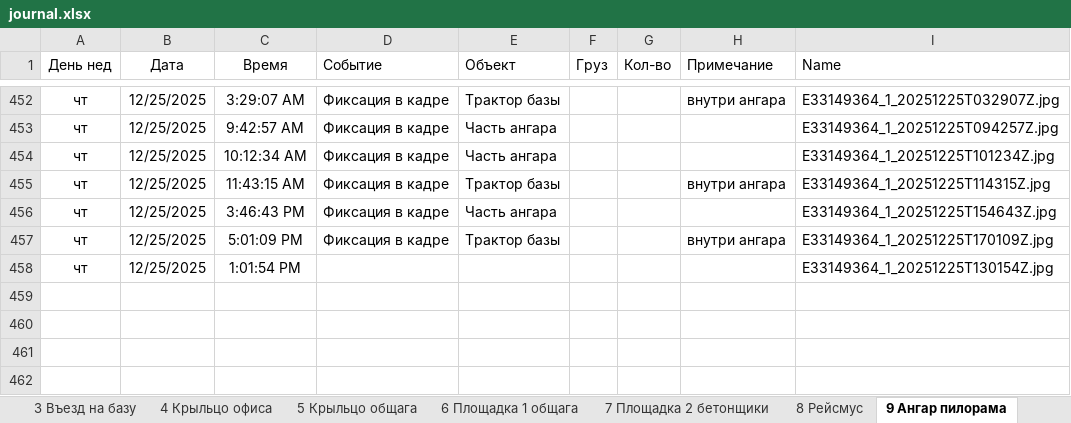
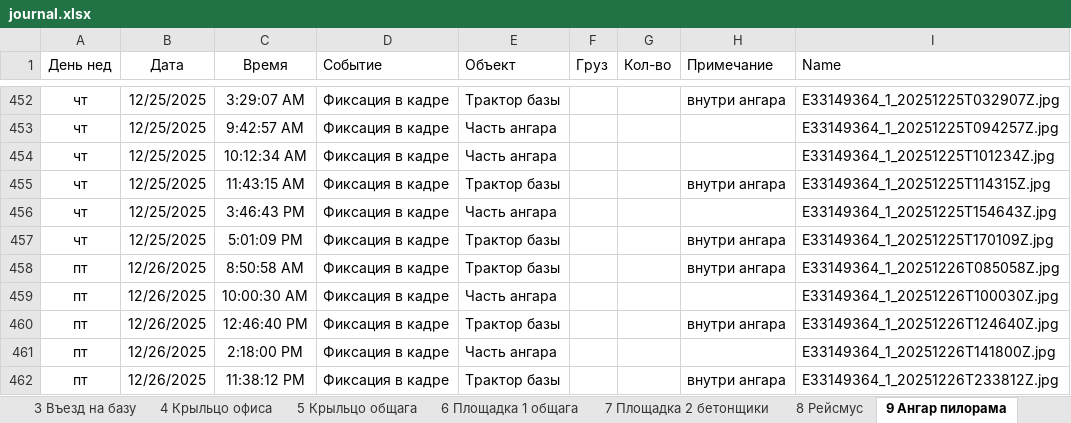
Before and after one commit to lartar02-cloud/videonablyudenie, an Excel workbook: journal.xlsx, sheet 9 Ангар пилорама, drawn as a sheet; only a part is shown, gaps mark what is left out; values as stored, in another font and other column widths than the file's, no borders; conditional formats and table styles not drawn; removed rows and columns are numbered as before the commit, all else as after; the diff names each change by its address in the sheet, - before the commit and + after, or states it on an @@ line.

```diff
--- a/journal.xlsx (sheet 9 Ангар пилорама)
+++ b/journal.xlsx (sheet 9 Ангар пилорама)
-row 458: чт | 12/25/2025 | 1:01:54 PM |  |  |  |  |  | E33149364_1_20251225T130154Z.jpg
+row 458: пт | 12/26/2025 | 8:50:58 AM | Фиксация в кадре | Трактор базы |  |  | внутри ангара | E33149364_1_20251226T085058Z.jpg
+row 459: пт | 12/26/2025 | 10:00:30 AM | Фиксация в кадре | Часть ангара |  |  |  | E33149364_1_20251226T100030Z.jpg
+row 460: пт | 12/26/2025 | 12:46:40 PM | Фиксация в кадре | Трактор базы |  |  | внутри ангара | E33149364_1_20251226T124640Z.jpg
+row 461: пт | 12/26/2025 | 2:18:00 PM | Фиксация в кадре | Часть ангара |  |  |  | E33149364_1_20251226T141800Z.jpg
+row 462: пт | 12/26/2025 | 11:38:12 PM | Фиксация в кадре | Трактор базы |  |  | внутри ангара | E33149364_1_20251226T233812Z.jpg
```
Also changed, not shown: sheet 11 С ангара на базу, sheet 13 Склад хол, sheet Стороний грузовой транспорт, sheet 5 Крыльцо общага, sheet 12 Площадка 3 кран, sheet СпрСобытий, 9 more sheets, hidden cells, 51 other files.
